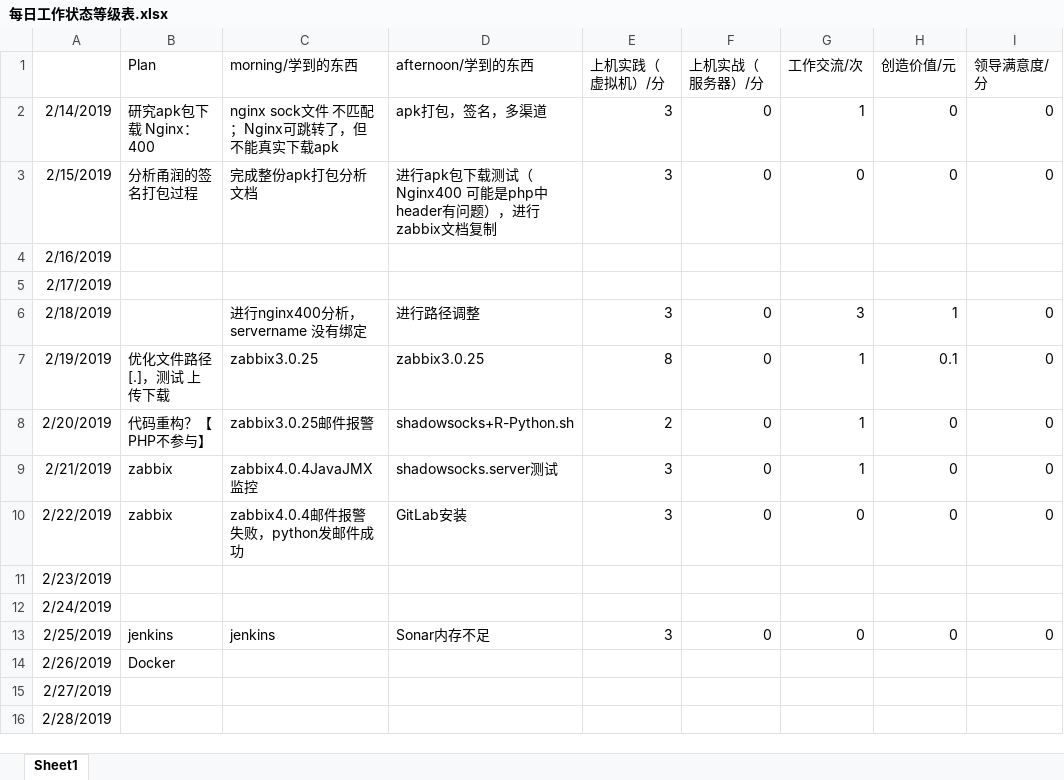
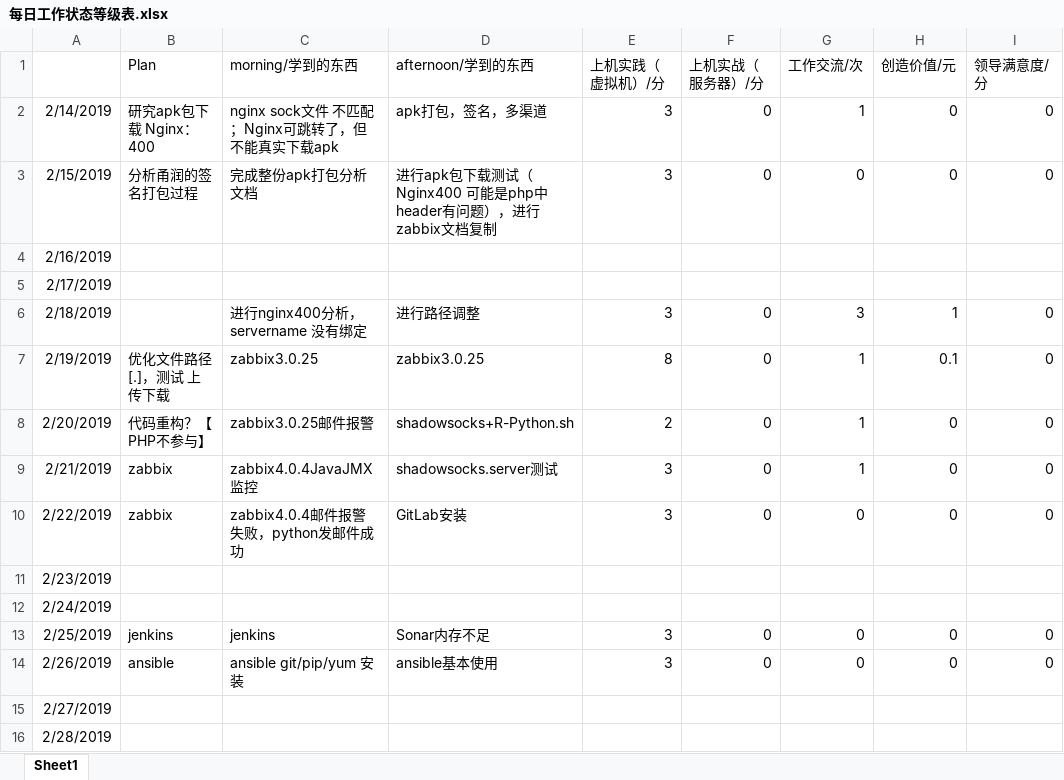
Before and after one commit to nbnbnborg/some_luckey, an Excel workbook: 做人做事奋斗成长经验/每日工作状态等级表.xlsx, sheet Sheet1, drawn as a sheet; values as stored, in another font and other column widths than the file's, no borders; the diff names each change by its address in the sheet, - before the commit and + after, or states it on an @@ line.

```diff
--- a/做人做事奋斗成长经验/每日工作状态等级表.xlsx (sheet Sheet1)
+++ b/做人做事奋斗成长经验/每日工作状态等级表.xlsx (sheet Sheet1)
-B14 (Plan): Docker
+B14 (Plan): ansible
-C14 (morning/学到的东西): (empty)
+C14 (morning/学到的东西): ansible git/pip/yum 安装
-D14 (afternoon/学到的东西): (empty)
+D14 (afternoon/学到的东西): ansible基本使用
-E14 (上机实践（虚拟机）/分): (empty)
+E14 (上机实践（虚拟机）/分): 3
-F14 (上机实战（服务器）/分): (empty)
+F14 (上机实战（服务器）/分): 0
-G14 (工作交流/次): (empty)
+G14 (工作交流/次): 0
-H14 (创造价值/元): (empty)
+H14 (创造价值/元): 0
-I14 (领导满意度/分): (empty)
+I14 (领导满意度/分): 0
```
Also changed, not shown: 做人做事奋斗成长经验/每日学习成绩 量化考核评定.xlsx.
